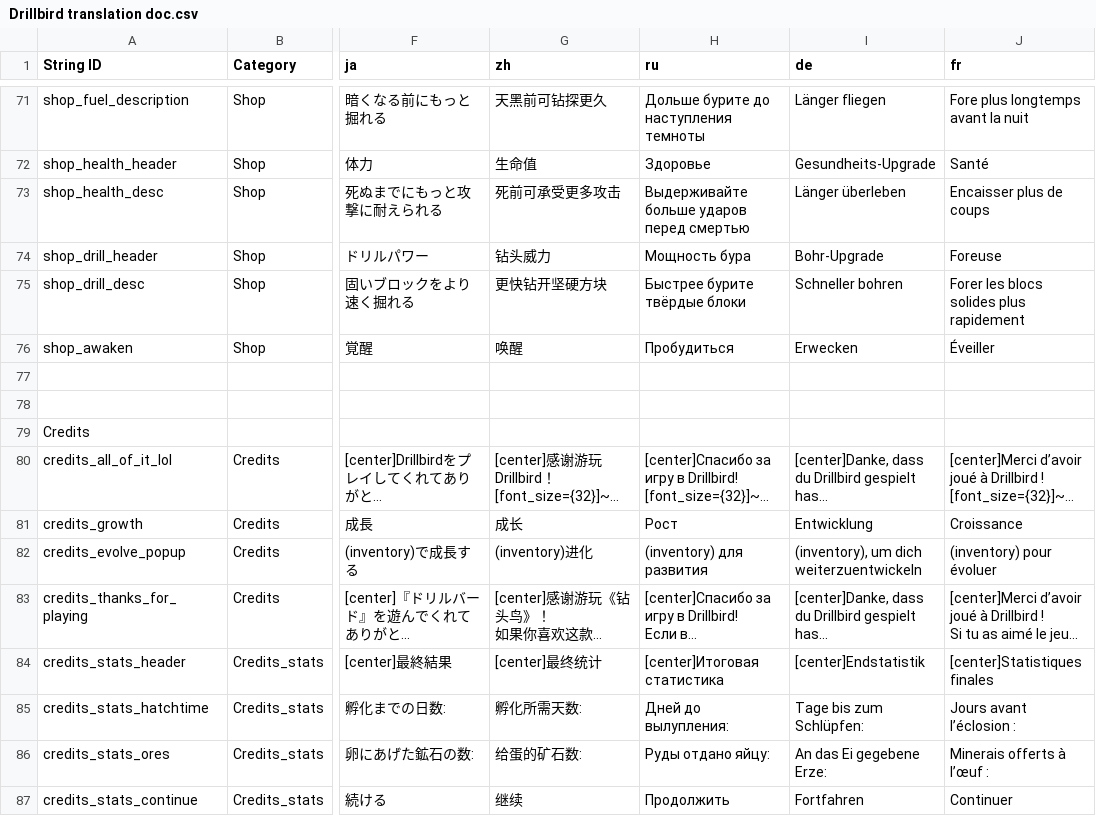
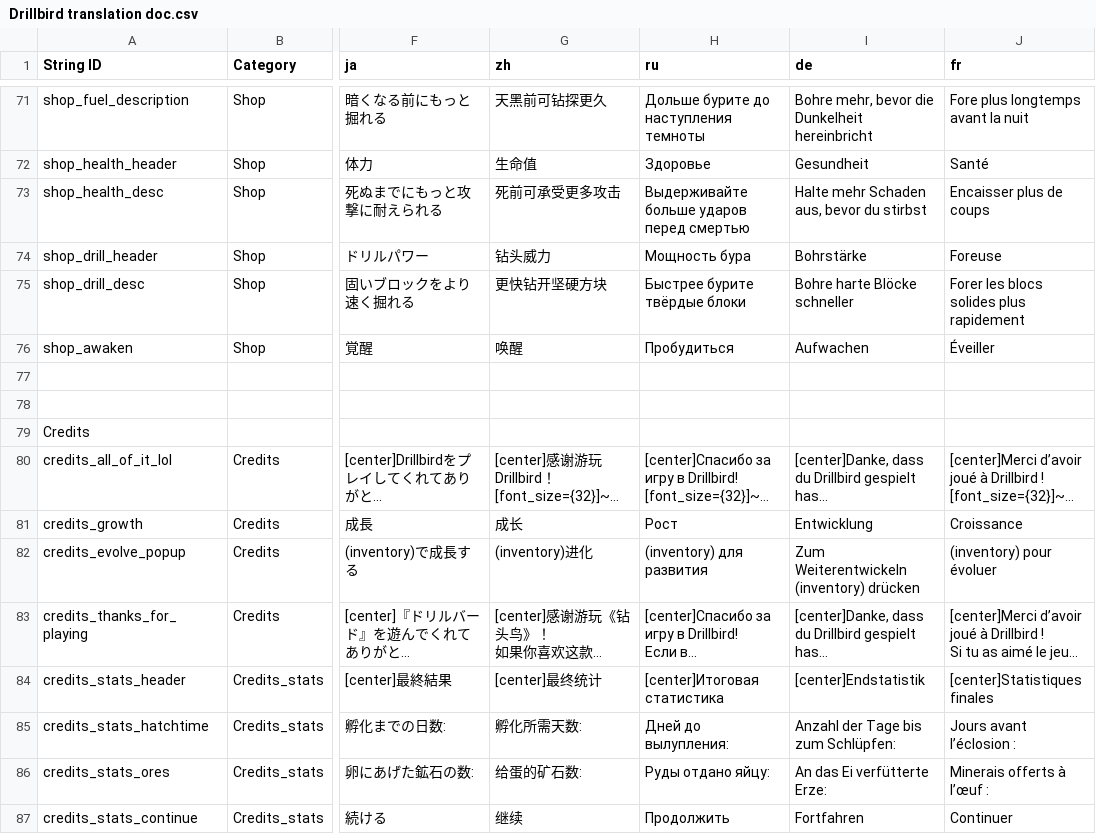
Before and after one commit to Mnniska/drillbird2, a CSV file: drillbird/Resources/Localization/Drillbird translation doc.csv, drawn as a sheet; only a part is shown, gaps mark what is left out; long unchanged cells end in …; the diff covers the shown part only; the diff names each change by its address in the sheet, - before the commit and + after, or states it on an @@ line.

```diff
--- a/drillbird/Resources/Localization/Drillbird translation doc.csv
+++ b/drillbird/Resources/Localization/Drillbird translation doc.csv
-I71 (de): Länger fliegen
+I71 (de): Bohre mehr, bevor die Dunkelheit hereinbricht
-I72 (de): Gesundheits-Upgrade
+I72 (de): Gesundheit
-I73 (de): Länger überleben
+I73 (de): Halte mehr Schaden aus, bevor du stirbst
-I74 (de): Bohr-Upgrade
+I74 (de): Bohrstärke
-I75 (de): Schneller bohren
+I75 (de): Bohre harte Blöcke schneller
-I76 (de): Erwecken
+I76 (de): Aufwachen
-I82 (de): (inventory), um dich weiterzuentwickeln
+I82 (de): Zum Weiterentwickeln (inventory) drücken
-I85 (de): Tage bis zum Schlüpfen:
+I85 (de): Anzahl der Tage bis zum Schlüpfen:
-I86 (de): An das Ei gegebene Erze:
+I86 (de): An das Ei verfütterte Erze:
```
Also changed, not shown: 37 edited cells elsewhere in this file, 13 other files.
